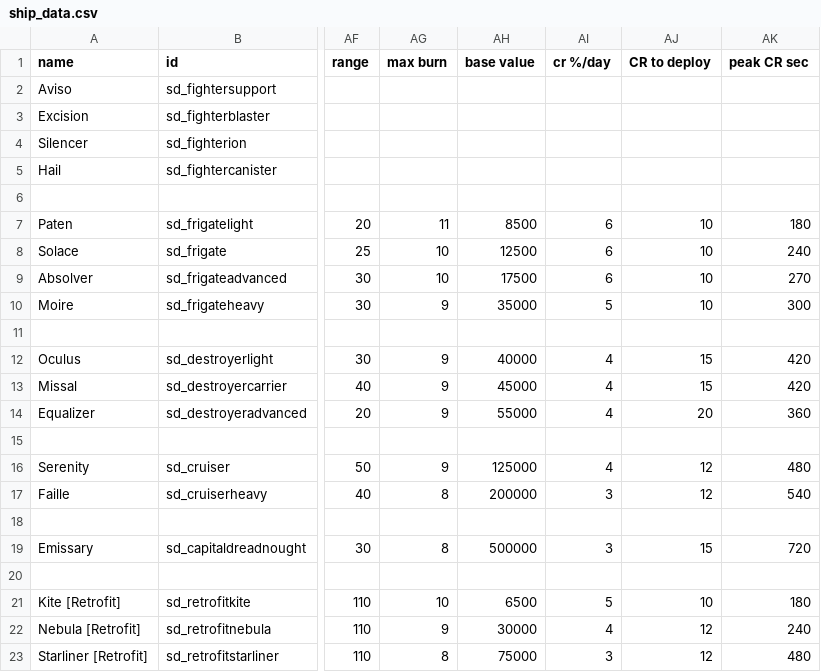
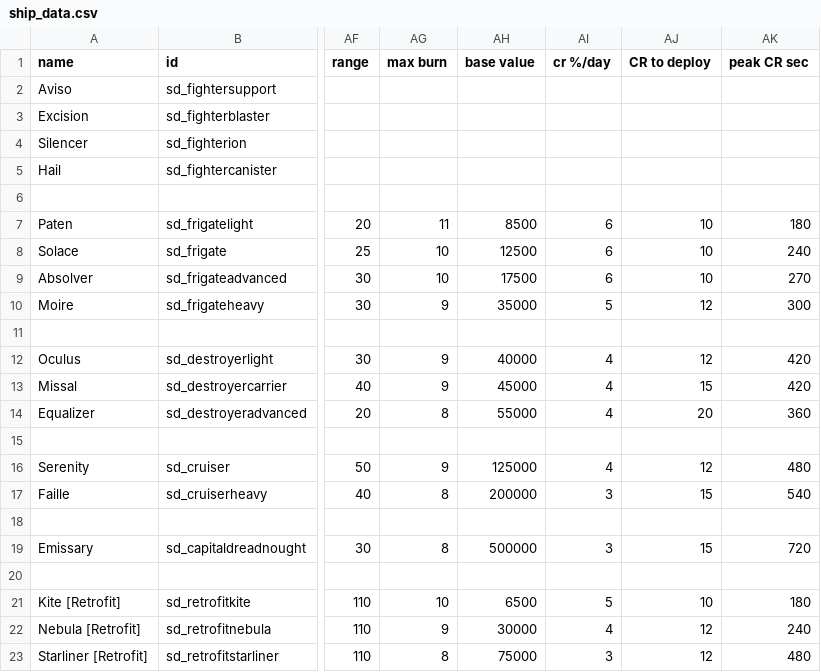
Before and after one commit to Sorrydough/Doughsector, a CSV file: data/hulls/ship_data.csv, drawn as a sheet; only a part is shown, gaps mark what is left out; the diff names each change by its address in the sheet, - before the commit and + after, or states it on an @@ line.

```diff
--- a/data/hulls/ship_data.csv
+++ b/data/hulls/ship_data.csv
-AJ10 (CR to deploy): 10
+AJ10 (CR to deploy): 12
-AJ12 (CR to deploy): 15
+AJ12 (CR to deploy): 12
-AG14 (max burn): 9
+AG14 (max burn): 8
-AJ17 (CR to deploy): 12
+AJ17 (CR to deploy): 15
```
Also changed, not shown: data/shipsystems/ship_systems.csv, 9 other files.
